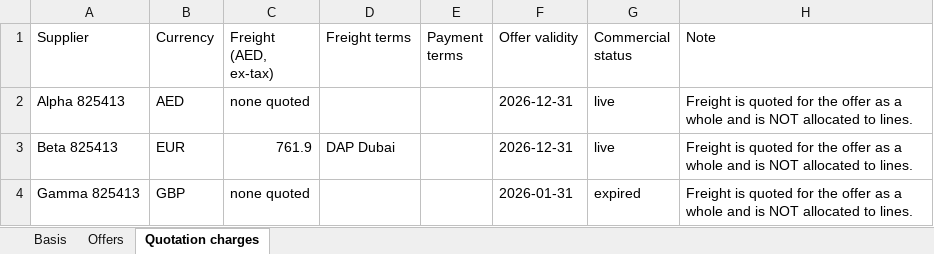
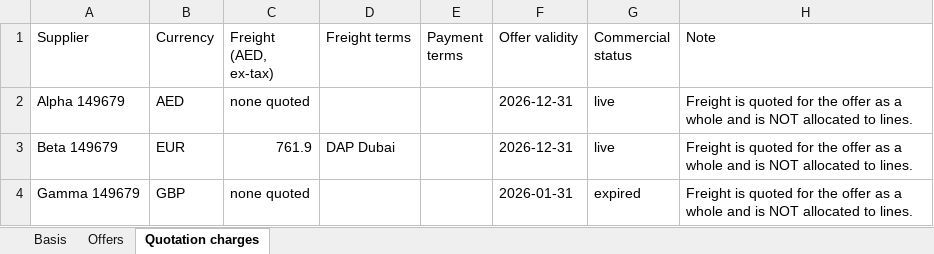
Before and after one commit to ramamosbah-netizen/Aura-os, an Excel workbook: output/xlsx/sup-06-commercial-comparison.xlsx, sheet Quotation charges, drawn as a sheet; values as stored, in another font and other column widths than the file's, no borders; the diff names each change by its address in the sheet, - before the commit and + after, or states it on an @@ line.

```diff
--- a/output/xlsx/sup-06-commercial-comparison.xlsx (sheet Quotation charges)
+++ b/output/xlsx/sup-06-commercial-comparison.xlsx (sheet Quotation charges)
-A2 (Supplier): Alpha 825413
+A2 (Supplier): Alpha 149679
-A3 (Supplier): Beta 825413
+A3 (Supplier): Beta 149679
-A4 (Supplier): Gamma 825413
+A4 (Supplier): Gamma 149679
```
Also changed, not shown: sheet Offers, sheet Basis, 3 other files.
